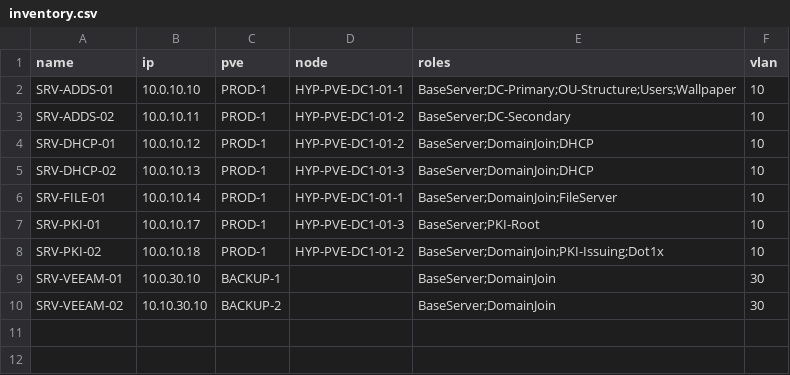
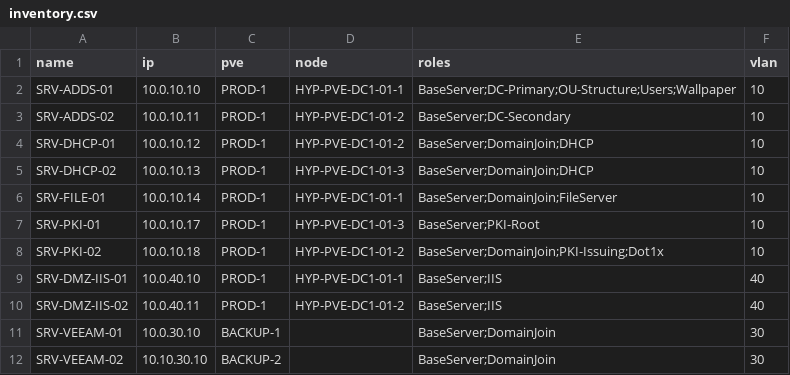
Before and after one commit to EgeitiJason/H6, a CSV file: Windows/inventory.csv, drawn as a sheet; the diff names each change by its address in the sheet, - before the commit and + after, or states it on an @@ line.

```diff
--- a/Windows/inventory.csv
+++ b/Windows/inventory.csv
+row 9: SRV-DMZ-IIS-01 | 10.0.40.10 | PROD-1 | HYP-PVE-DC1-01-1 | BaseServer;IIS | 40
+row 10: SRV-DMZ-IIS-02 | 10.0.40.11 | PROD-1 | HYP-PVE-DC1-01-2 | BaseServer;IIS | 40
```
Also changed, not shown: 3 other files.
